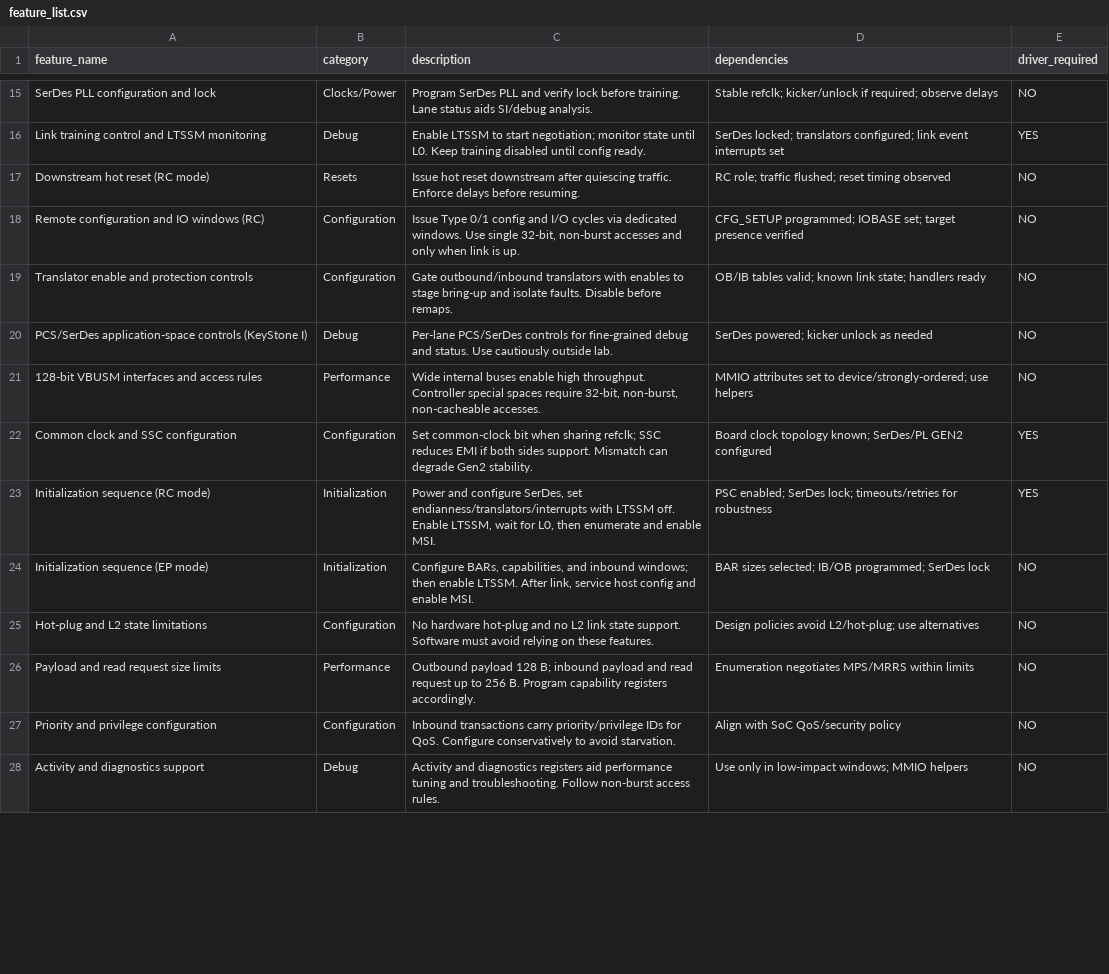
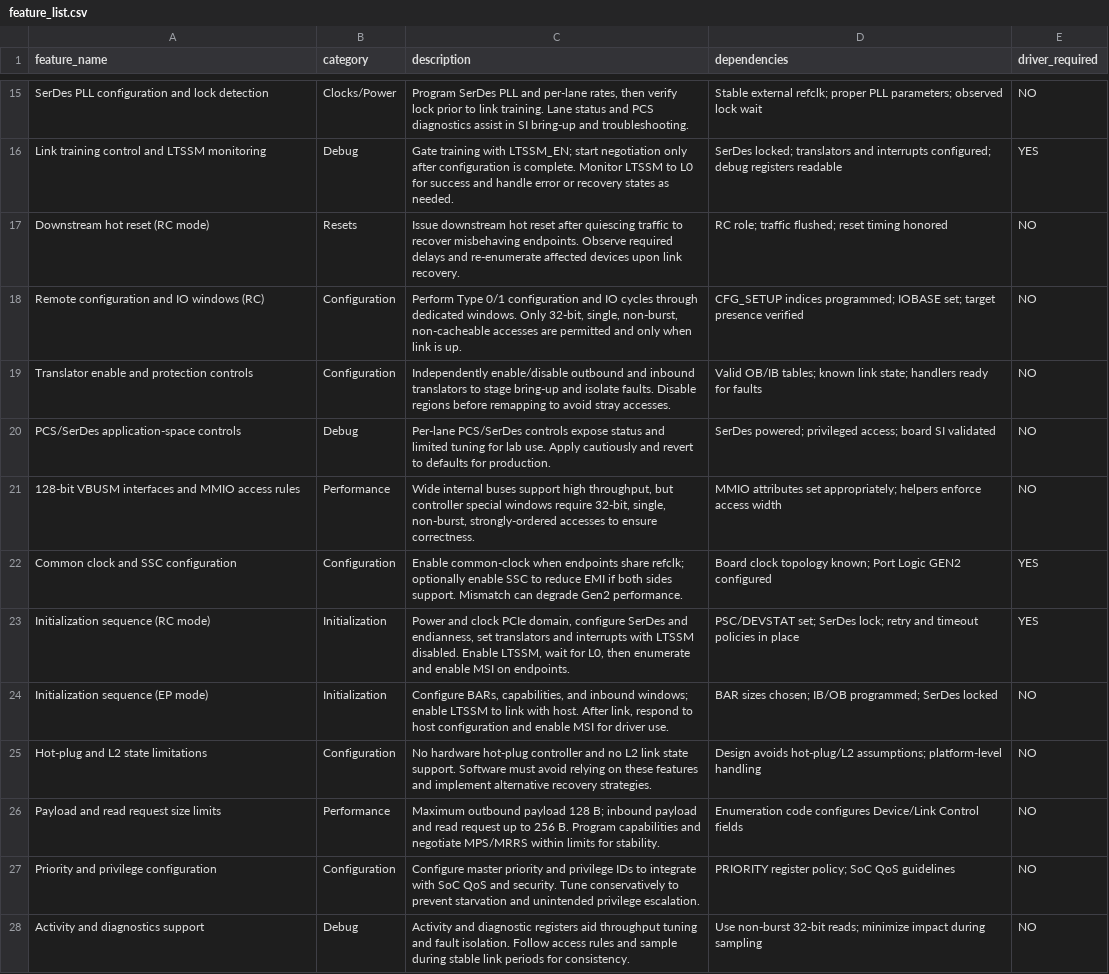
Before and after one commit to titusbspgit/DeviceDrivers, a CSV file: feature_list.csv, drawn as a sheet; only a part is shown, gaps mark what is left out; the diff covers the shown part only; the diff names each change by its address in the sheet, - before the commit and + after, or states it on an @@ line.

Commit message:
Update feature_list.csv: KeyStone PCIe Module features (auto-generated)

```diff
--- a/feature_list.csv
+++ b/feature_list.csv
-A15 (feature_name): SerDes PLL configuration and lock
+A15 (feature_name): SerDes PLL configuration and lock detection
-C15 (description): …PLL and verify lock before training. Lane status aids SI/debug analysis.
+C15 (description): …PLL and per-lane rates, then verify lock prior to link training. Lane status and PCS diagnostics assist in SI bring-up and troubleshooting.
-D15 (dependencies): Stable refclk; kicker/unlock if required; observe delays
+D15 (dependencies): Stable external refclk; proper PLL parameters; observed lock wait
-C16 (description): Enable LTSSM to start negotiation; monitor state until L0. Keep training disabled until config ready.
+C16 (description): Gate training with LTSSM_EN; start negotiation only after configuration is complete. Monitor LTSSM to L0 for success and handle error or recovery states as needed.
-D16 (dependencies): …locked; translators configured; link event interrupts set
+D16 (dependencies): …locked; translators and interrupts configured; debug registers readable
-C17 (description): Issue hot reset downstream after quiescing traffic. Enforce delays before resuming.
+C17 (description): Issue downstream hot reset after quiescing traffic to recover misbehaving endpoints. Observe required delays and re-enumerate affected devices upon link recovery.
-D17 (dependencies): …reset timing observed
+D17 (dependencies): …reset timing honored
-C18 (description): Issue Type 0/1 config and I/O cycles via dedicated windows. Use single 32-bit, non-burst accesses and only…
+C18 (description): Perform Type 0/1 configuration and IO cycles through dedicated windows. Only 32-bit, single, non-burst, non-cacheable accesses are permitted and only…
-D18 (dependencies): CFG_SETUP programmed; IOBASE…
+D18 (dependencies): CFG_SETUP indices programmed; IOBASE…
-C19 (description): Gate outbound/inbound translators with enables to stage bring-up and isolate faults. Disable before remaps.
+C19 (description): Independently enable/disable outbound and inbound translators to stage bring-up and isolate faults. Disable regions before remapping to avoid stray accesses.
-D19 (dependencies): OB/IB tables valid; known link state; handlers ready
+D19 (dependencies): Valid OB/IB tables; known link state; handlers ready for faults
-A20 (feature_name): PCS/SerDes application-space controls (KeyStone I)
+A20 (feature_name): PCS/SerDes application-space controls
-C20 (description): …PCS/SerDes controls for fine-grained debug and status. Use cautiously outside lab.
+C20 (description): …PCS/SerDes controls expose status and limited tuning for lab use. Apply cautiously and revert to defaults for production.
-D20 (dependencies): SerDes powered; kicker unlock as needed
+D20 (dependencies): SerDes powered; privileged access; board SI validated
-A21 (feature_name): 128-bit VBUSM interfaces and access rules
+A21 (feature_name): 128-bit VBUSM interfaces and MMIO access rules
-C21 (description): …internal buses enable high throughput. Controller special spaces require 32-bit, non-burst, non-cacheable accesses.
+C21 (description): …internal buses support high throughput, but controller special windows require 32-bit, single, non-burst, strongly-ordered accesses to ensure correctness.
-D21 (dependencies): …attributes set to device/strongly-ordered; use helpers
+D21 (dependencies): …attributes set appropriately; helpers enforce access width
-C22 (description): Set common-clock bit when sharing refclk; SSC reduces EMI if both sides support. Mismatch can degrade Gen2 stability.
+C22 (description): Enable common-clock when endpoints share refclk; optionally enable SSC to reduce EMI if both sides support. Mismatch can degrade Gen2 performance.
-D22 (dependencies): …topology known; SerDes/PL GEN2 configured
+D22 (dependencies): …topology known; Port Logic GEN2 configured
-C23 (description): Power and configure SerDes, set endianness/translators/interrupts with LTSSM off. Enable LTSSM, wait for L0, then enumerate and enable MSI.
+C23 (description): Power and clock PCIe domain, configure SerDes and endianness, set translators and interrupts with LTSSM disabled. Enable LTSSM, wait for L0, then enumerate and enable MSI on endpoints.
-D23 (dependencies): PSC enabled; SerDes lock; timeouts/retries for robustness
+D23 (dependencies): PSC/DEVSTAT set; SerDes lock; retry and timeout policies in place
-C24 (description): …inbound windows; then enable LTSSM. After link, service host config and enable MSI.
+C24 (description): …inbound windows; enable LTSSM to link with host. After link, respond to host configuration and enable MSI for driver use.
-D24 (dependencies): BAR sizes selected; IB/OB programmed; SerDes lock
+D24 (dependencies): BAR sizes chosen; IB/OB programmed; SerDes locked
-C25 (description): …hardware hot-plug and no L2 link state support. Software must avoid relying on these features.
+C25 (description): …hardware hot-plug controller and no L2 link state support. Software must avoid relying on these features and implement alternative recovery strategies.
-D25 (dependencies): Design policies avoid L2/hot-plug; use alternatives
+D25 (dependencies): Design avoids hot-plug/L2 assumptions; platform-level handling
-C26 (description): Outbound payload 128 B; inbound payload and read request up to 256 B. Program capability registers accordingly.
+C26 (description): Maximum outbound payload 128 B; inbound payload and read request up to 256 B. Program capabilities and negotiate MPS/MRRS within limits for stability.
-D26 (dependencies): Enumeration negotiates MPS/MRRS within limits
+D26 (dependencies): Enumeration code configures Device/Link Control fields
-C27 (description): Inbound transactions carry priority/privilege IDs for QoS. Configure conservatively to avoid starvation.
+C27 (description): Configure master priority and privilege IDs to integrate with SoC QoS and security. Tune conservatively to prevent starvation and unintended privilege escalation.
-D27 (dependencies): Align with SoC QoS/security policy
+D27 (dependencies): PRIORITY register policy; SoC QoS guidelines
-C28 (description): Activity and diagnostics registers aid performance tuning and troubleshooting. Follow non-burst access rules.
+C28 (description): Activity and diagnostic registers aid throughput tuning and fault isolation. Follow access rules and sample during stable link periods for consistency.
-D28 (dependencies): Use only in low-impact windows; MMIO helpers
+D28 (dependencies): Use non-burst 32-bit reads; minimize impact during sampling
```
Also changed, not shown: 3 added rows and 34 edited cells elsewhere in this file.
